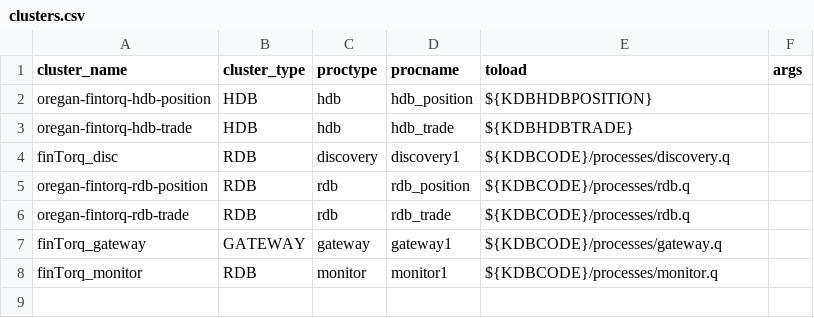
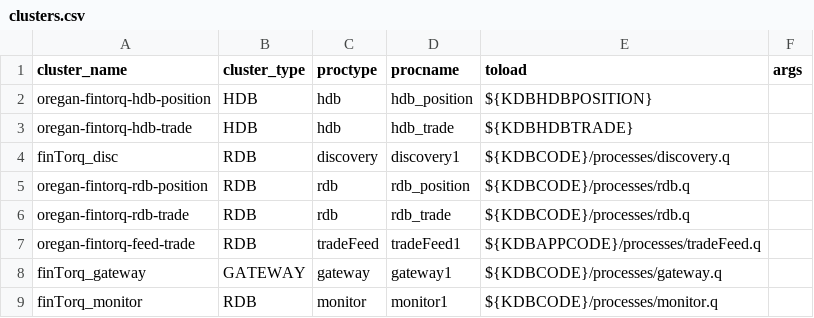
Before and after one commit to DataIntellectTech/TorQ-Amazon-FinSpace-Starter-Pack, a CSV file: finTorq-App/appconfig/clusters.csv, drawn as a sheet; the diff names each change by its address in the sheet, - before the commit and + after, or states it on an @@ line.

Commit message:
finspace-rdbEOD:Feed handler updates

```diff
--- a/finTorq-App/appconfig/clusters.csv
+++ b/finTorq-App/appconfig/clusters.csv
+row 7: oregan-fintorq-feed-trade | RDB | tradeFeed | tradeFeed1 | ${KDBAPPCODE}/processes/tradeFeed.q
```
Also changed, not shown: 4 other files.
